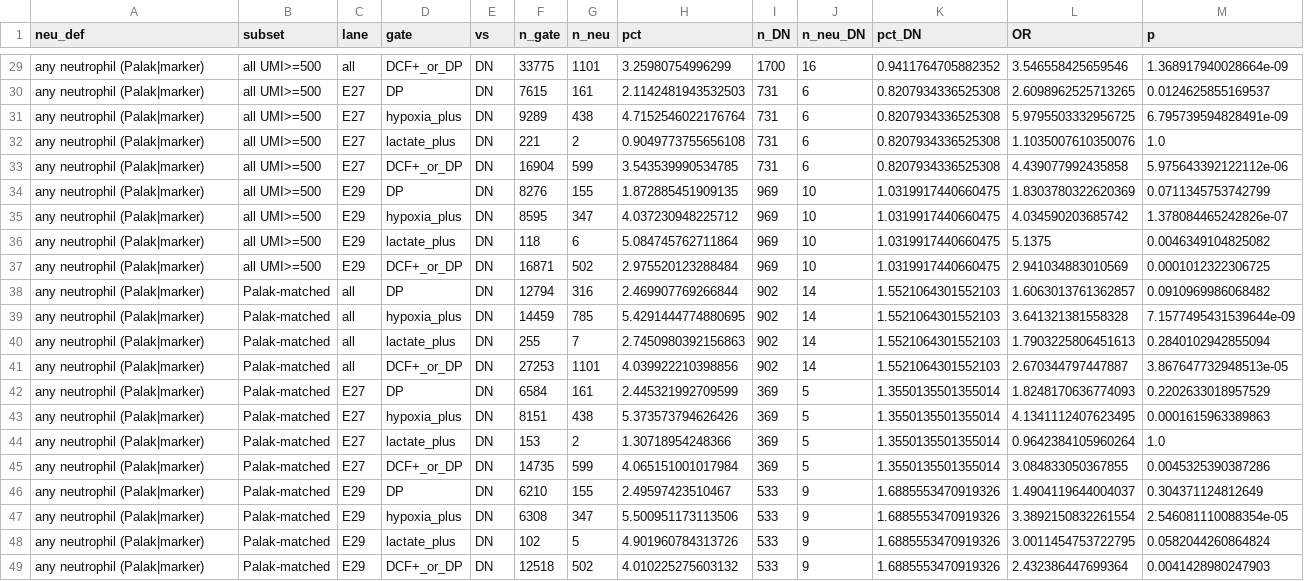
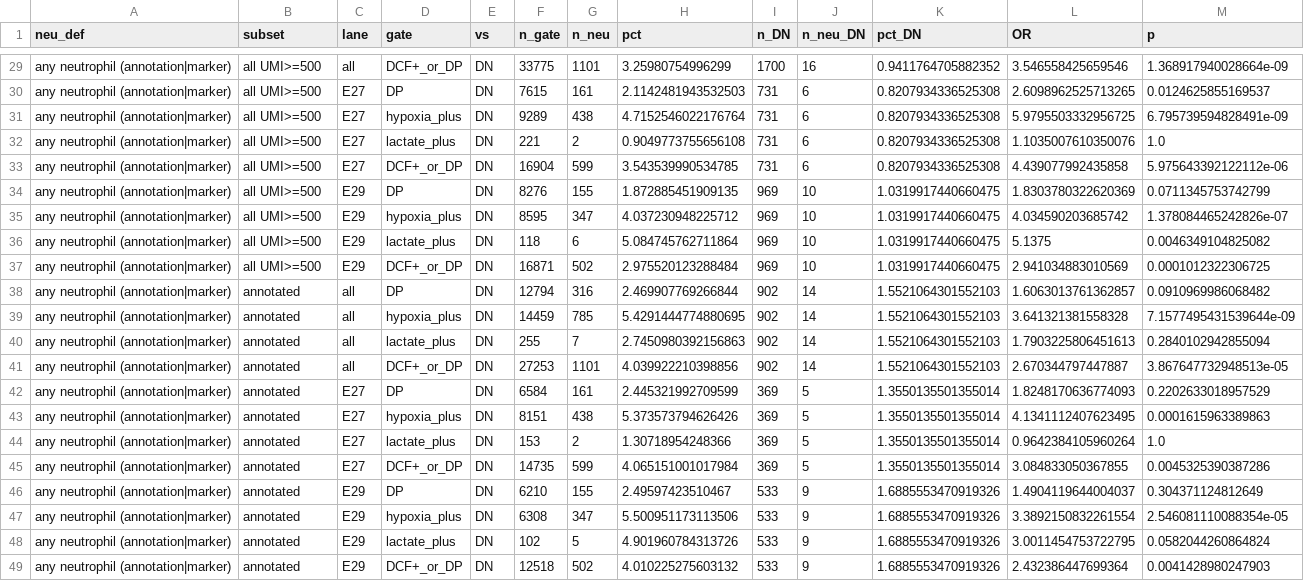
Before and after one commit to Koushul/sailfish, a CSV file: analysis/a223_neutrophil_hypoxia/neutrophil_gate_enrichment_full.csv, drawn as a sheet; only a part is shown, gaps mark what is left out; the diff covers the shown part only; the diff names each change by its address in the sheet, - before the commit and + after, or states it on an @@ line.

```diff
--- a/analysis/a223_neutrophil_hypoxia/neutrophil_gate_enrichment_full.csv
+++ b/analysis/a223_neutrophil_hypoxia/neutrophil_gate_enrichment_full.csv
-A29:A49 (neu_def): any neutrophil (Palak|marker)
+A29:A49 (neu_def): any neutrophil (annotation|marker)
-B38:B49 (subset): Palak-matched
+B38:B49 (subset): annotated
```
Also changed, not shown: 39 edited cells elsewhere in this file, analysis/a223_neutrophil_hypoxia/neutrophil_gate_enrichment.csv, 3 other files.
